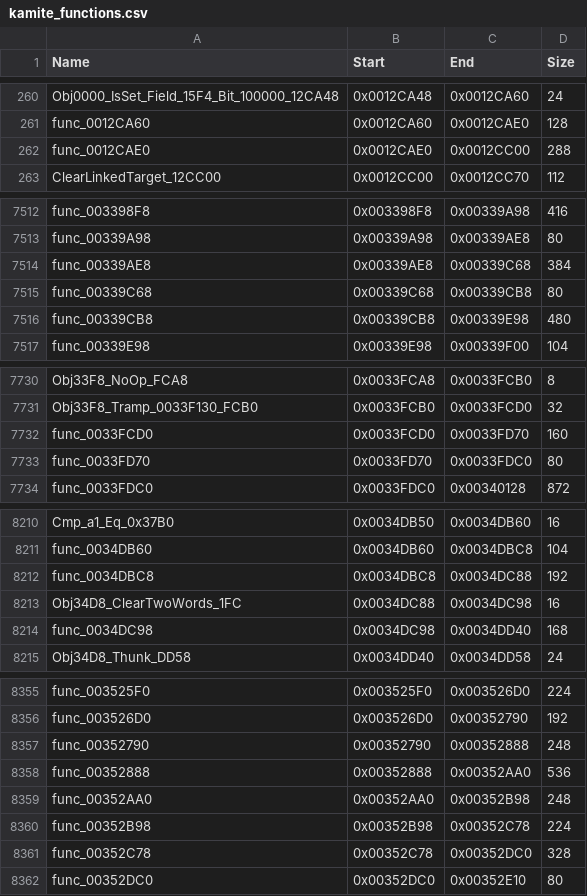
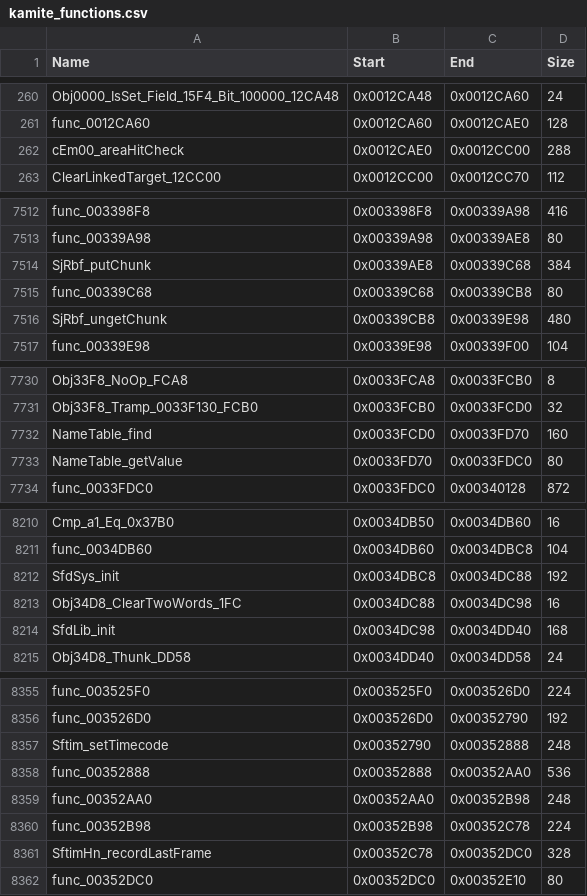
Before and after one commit to kc-anderson/kamite, a CSV file: recomp/kamite_functions.csv, drawn as a sheet; only a part is shown, gaps mark what is left out; the diff covers the shown part only.

```diff
--- a/recomp/kamite_functions.csv
+++ b/recomp/kamite_functions.csv
@@ -261,3 +261,3 @@ Obj0000_IsSet_Field_15F4_Bit_100000_12CA48,0x0012CA48,0x0012CA60,24
 func_0012CA60,0x0012CA60,0x0012CAE0,128
-func_0012CAE0,0x0012CAE0,0x0012CC00,288
+cEm00_areaHitCheck,0x0012CAE0,0x0012CC00,288
 ClearLinkedTarget_12CC00,0x0012CC00,0x0012CC70,112
@@ -7513,5 +7513,5 @@ func_003398F8,0x003398F8,0x00339A98,416
 func_00339A98,0x00339A98,0x00339AE8,80
-func_00339AE8,0x00339AE8,0x00339C68,384
+SjRbf_putChunk,0x00339AE8,0x00339C68,384
 func_00339C68,0x00339C68,0x00339CB8,80
-func_00339CB8,0x00339CB8,0x00339E98,480
+SjRbf_ungetChunk,0x00339CB8,0x00339E98,480
 func_00339E98,0x00339E98,0x00339F00,104
@@ -7731,4 +7731,4 @@ Obj33F8_NoOp_FCA8,0x0033FCA8,0x0033FCB0,8
 Obj33F8_Tramp_0033F130_FCB0,0x0033FCB0,0x0033FCD0,32
-func_0033FCD0,0x0033FCD0,0x0033FD70,160
-func_0033FD70,0x0033FD70,0x0033FDC0,80
+NameTable_find,0x0033FCD0,0x0033FD70,160
+NameTable_getValue,0x0033FD70,0x0033FDC0,80
 func_0033FDC0,0x0033FDC0,0x00340128,872
@@ -8211,5 +8211,5 @@ Cmp_a1_Eq_0x37B0,0x0034DB50,0x0034DB60,16
 func_0034DB60,0x0034DB60,0x0034DBC8,104
-func_0034DBC8,0x0034DBC8,0x0034DC88,192
+SfdSys_init,0x0034DBC8,0x0034DC88,192
 Obj34D8_ClearTwoWords_1FC,0x0034DC88,0x0034DC98,16
-func_0034DC98,0x0034DC98,0x0034DD40,168
+SfdLib_init,0x0034DC98,0x0034DD40,168
 Obj34D8_Thunk_DD58,0x0034DD40,0x0034DD58,24
@@ -8356,3 +8356,3 @@ func_003525F0,0x003525F0,0x003526D0,224
 func_003526D0,0x003526D0,0x00352790,192
-func_00352790,0x00352790,0x00352888,248
+Sftim_setTimecode,0x00352790,0x00352888,248
 func_00352888,0x00352888,0x00352AA0,536
@@ -8360,3 +8360,3 @@ func_00352AA0,0x00352AA0,0x00352B98,248
 func_00352B98,0x00352B98,0x00352C78,224
-func_00352C78,0x00352C78,0x00352DC0,328
+SftimHn_recordLastFrame,0x00352C78,0x00352DC0,328
 func_00352DC0,0x00352DC0,0x00352E10,80
```
Also changed, not shown: 56 edited cells elsewhere in this file, 11 other files.
